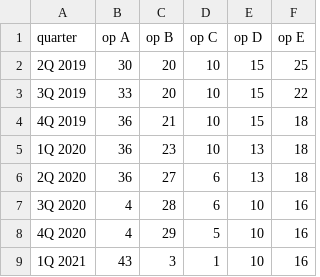
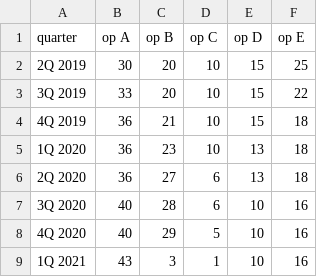
Before and after one commit to AMSamB/test-chart, a CSV file: data.csv, drawn as a sheet.

Commit message:
Update data.csv

```diff
--- a/data.csv
+++ b/data.csv
@@ -6,4 +6,4 @@ quarter,op A,op B,op C,op D,op E
 2Q 2020,36,27,6,13,18
-3Q 2020,4,28,6,10,16
-4Q 2020,4,29,5,10,16
+3Q 2020,40,28,6,10,16
+4Q 2020,40,29,5,10,16
 1Q 2021,43,3,1,10,16
```
